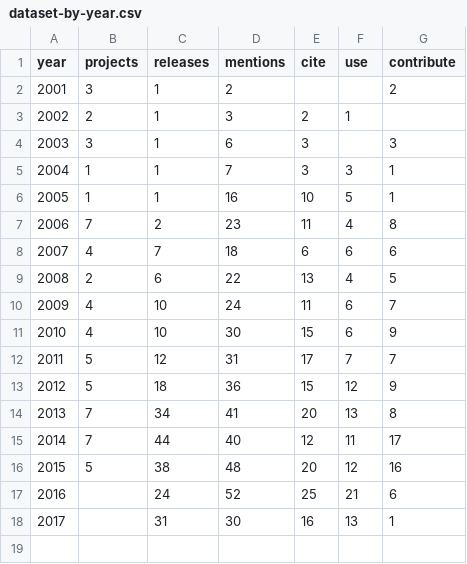
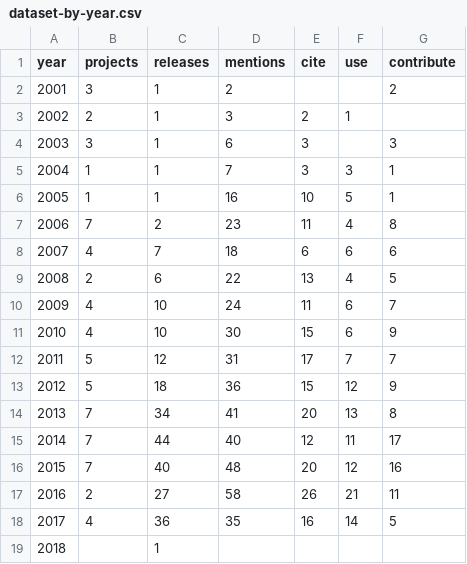
Before and after one commit to joenio/dissertacao-ufba-2016, a CSV file: documents/dataset-by-year.csv, drawn as a sheet.

```diff
--- a/documents/dataset-by-year.csv
+++ b/documents/dataset-by-year.csv
@@ -15,4 +15,5 @@ year,projects,releases,mentions,cite,use,contribute
 2014,7,44,40,12,11,17
-2015,5,38,48,20,12,16
-2016,,24,52,25,21,6
-2017,,31,30,16,13,1
+2015,7,40,48,20,12,16
+2016,2,27,58,26,21,11
+2017,4,36,35,16,14,5
+2018,,1,,,,
```
Also changed, not shown: documents/dataset.csv, documents/mentions-timeline.csv, 15 other files.
